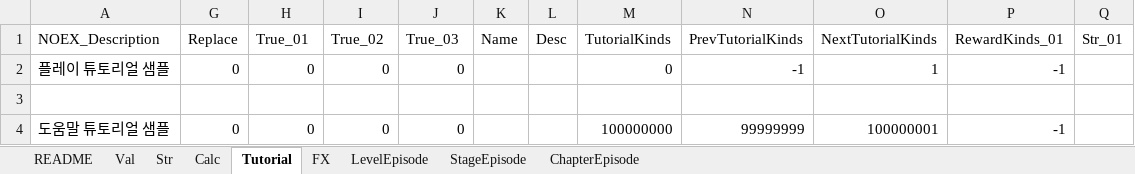
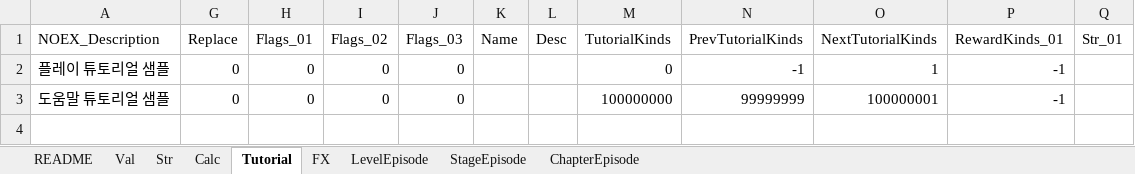
Before and after one commit to devmodle/0300000201.module_unity, an Excel workbook: Client/Tables/A/G_EtcInfoTable.xlsx, sheet Tutorial, drawn as a sheet; values as stored, in another font and other column widths than the file's, no borders; charts and pictures not drawn; the diff names each change by its address in the sheet, - before the commit and + after, or states it on an @@ line.

```diff
--- a/Client/Tables/A/G_EtcInfoTable.xlsx (sheet Tutorial)
+++ b/Client/Tables/A/G_EtcInfoTable.xlsx (sheet Tutorial)
-H1: True_01
+H1: Flags_01
-I1: True_02
+I1: Flags_02
-J1: True_03
+J1: Flags_03
-row 3: (empty)
```
Also changed, not shown: sheet FX, sheet Calc, sheet StageEpisode, sheet ChapterEpisode, sheet LevelEpisode, formulas that keep their value, Client/Tables/B/G_EtcInfoTable.xlsx, Client/Tables/G_EtcInfoTable.xlsx, 30 other files.
